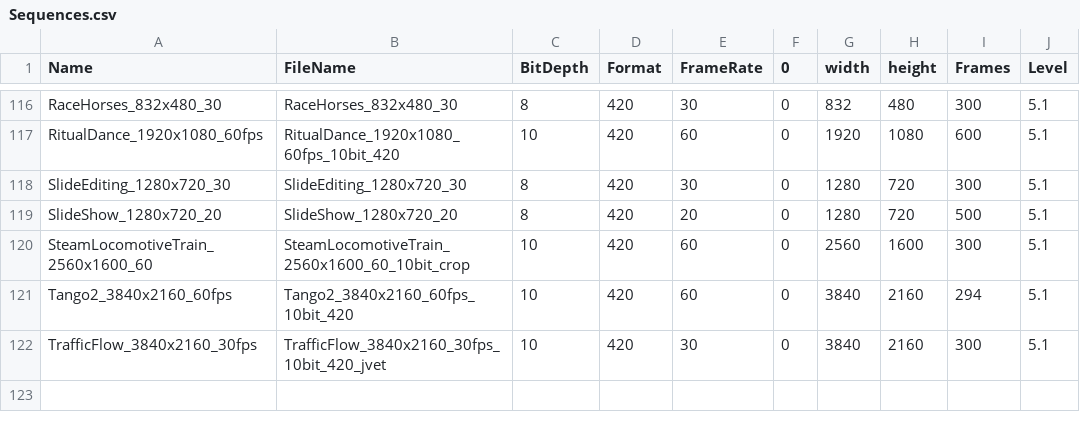
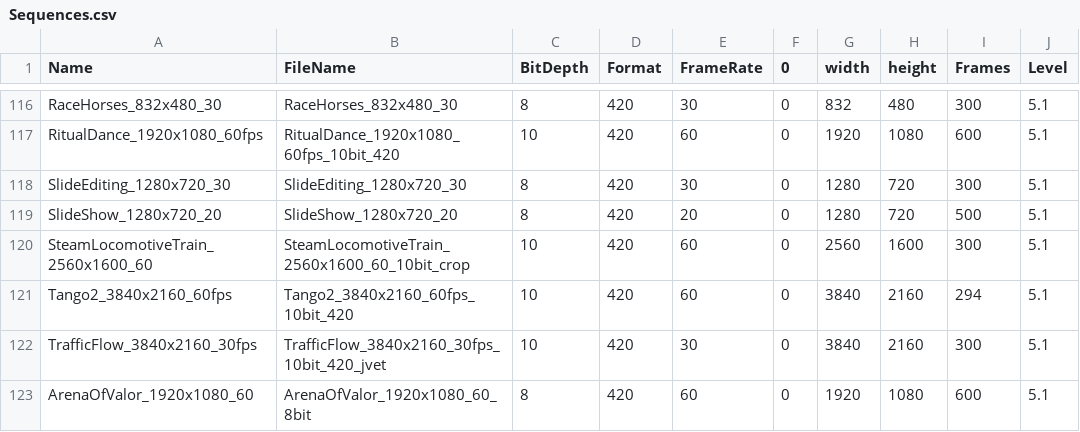
Before and after one commit to uoahnsuul/DN, a CSV file: build_dataset/Sequences.csv, drawn as a sheet; only a part is shown, gaps mark what is left out; the diff names each change by its address in the sheet, - before the commit and + after, or states it on an @@ line.

Commit message:
Initial commit

```diff
--- a/build_dataset/Sequences.csv
+++ b/build_dataset/Sequences.csv
+row 123: ArenaOfValor_1920x1080_60 | ArenaOfValor_1920x1080_60_8bit | 8 | 420 | 60 | 0 | 1920 | 1080 | 600 | 5.1
```
